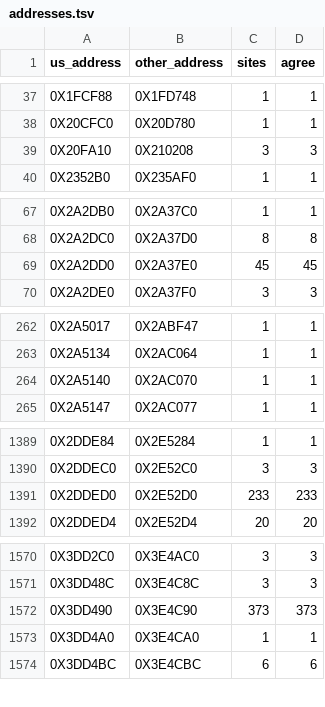
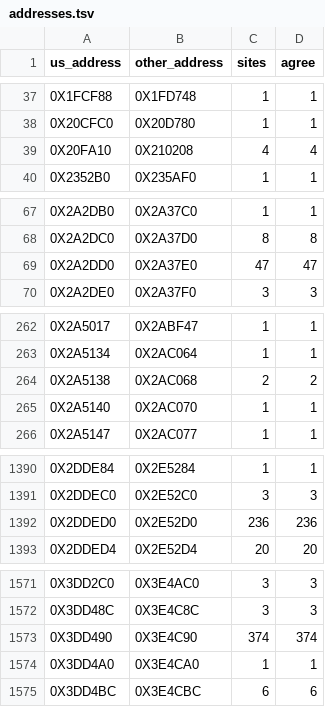
Before and after one commit to Blightwidow/rogue-byte, a TSV file: config/eu/addresses.tsv, drawn as a sheet; only a part is shown, gaps mark what is left out.

```diff
--- a/config/eu/addresses.tsv
+++ b/config/eu/addresses.tsv
@@ -38,3 +38,3 @@ us_address	other_address	sites	agree
 0X20CFC0	0X20D780	1	1
-0X20FA10	0X210208	3	3
+0X20FA10	0X210208	4	4
 0X2352B0	0X235AF0	1	1
@@ -68,3 +68,3 @@ us_address	other_address	sites	agree
 0X2A2DC0	0X2A37D0	8	8
-0X2A2DD0	0X2A37E0	45	45
+0X2A2DD0	0X2A37E0	47	47
 0X2A2DE0	0X2A37F0	3	3
@@ -263,2 +263,3 @@ us_address	other_address	sites	agree
 0X2A5134	0X2AC064	1	1
+0X2A5138	0X2AC068	2	2
 0X2A5140	0X2AC070	1	1
@@ -1390,3 +1391,3 @@ us_address	other_address	sites	agree
 0X2DDEC0	0X2E52C0	3	3
-0X2DDED0	0X2E52D0	233	233
+0X2DDED0	0X2E52D0	236	236
 0X2DDED4	0X2E52D4	20	20
@@ -1571,3 +1572,3 @@ us_address	other_address	sites	agree
 0X3DD48C	0X3E4C8C	3	3
-0X3DD490	0X3E4C90	373	373
+0X3DD490	0X3E4C90	374	374
 0X3DD4A0	0X3E4CA0	1	1
```
Also changed, not shown: config/eu/c_status.tsv, src/MANIFEST.tsv, 14 other files.
